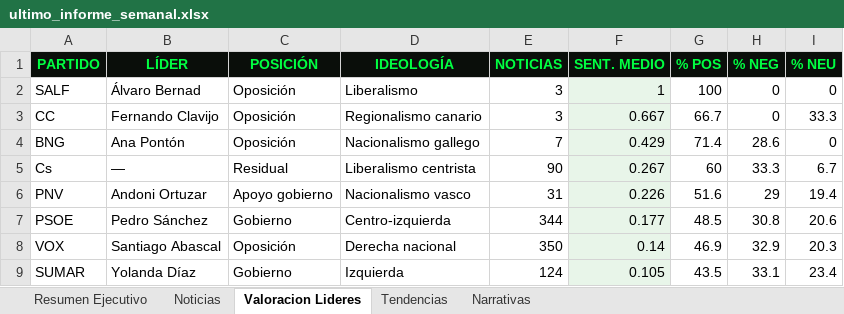
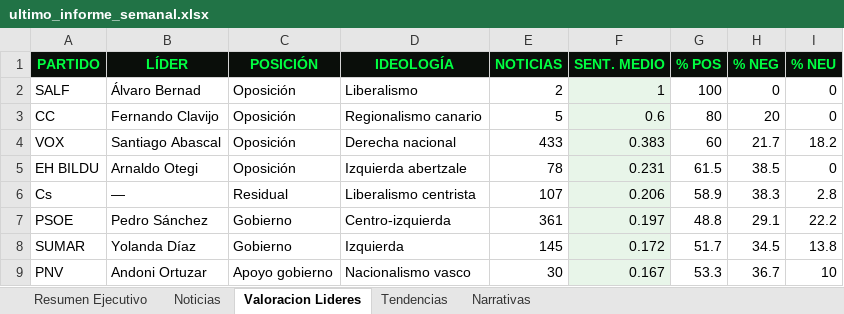
Before and after one commit to mcasrom/SIEG-Politica-Nacional-, an Excel workbook: data/export/ultimo_informe_semanal.xlsx, sheet Valoracion Lideres, drawn as a sheet; only a part is shown; values as stored, in another font and other column widths than the file's, no borders; removed rows and columns are numbered as before the commit, all else as after; the diff covers the shown part only; the diff names each change by its address in the sheet, - before the commit and + after, or states it on an @@ line.

```diff
--- a/data/export/ultimo_informe_semanal.xlsx (sheet Valoracion Lideres)
+++ b/data/export/ultimo_informe_semanal.xlsx (sheet Valoracion Lideres)
-E2 (NOTICIAS): 3
+E2 (NOTICIAS): 2
-E3 (NOTICIAS): 3
+E3 (NOTICIAS): 5
-F3 (SENT. MEDIO): 0.667
+F3 (SENT. MEDIO): 0.6
-G3 (% POS): 66.7
+G3 (% POS): 80
-H3 (% NEG): 0
+H3 (% NEG): 20
-I3 (% NEU): 33.3
+I3 (% NEU): 0
-row 4: BNG | Ana Pontón | Oposición | Nacionalismo gallego | 7 | 0.429 | 71.4 | 28.6 | 0
+row 4: VOX | Santiago Abascal | Oposición | Derecha nacional | 433 | 0.383 | 60 | 21.7 | 18.2
+row 5: EH BILDU | Arnaldo Otegi | Oposición | Izquierda abertzale | 78 | 0.231 | 61.5 | 38.5 | 0
-E6 (NOTICIAS): 90
+E6 (NOTICIAS): 107
-F6 (SENT. MEDIO): 0.267
+F6 (SENT. MEDIO): 0.206
-G6 (% POS): 60
+G6 (% POS): 58.9
-H6 (% NEG): 33.3
+H6 (% NEG): 38.3
-I6 (% NEU): 6.7
+I6 (% NEU): 2.8
-row 6: PNV | Andoni Ortuzar | Apoyo gobierno | Nacionalismo vasco | 31 | 0.226 | 51.6 | 29 | 19.4
-E7 (NOTICIAS): 344
+E7 (NOTICIAS): 361
-F7 (SENT. MEDIO): 0.177
+F7 (SENT. MEDIO): 0.197
-G7 (% POS): 48.5
+G7 (% POS): 48.8
-H7 (% NEG): 30.8
+H7 (% NEG): 29.1
-I7 (% NEU): 20.6
+I7 (% NEU): 22.2
-row 8: VOX | Santiago Abascal | Oposición | Derecha nacional | 350 | 0.14 | 46.9 | 32.9 | 20.3
-E8 (NOTICIAS): 124
+E8 (NOTICIAS): 145
-F8 (SENT. MEDIO): 0.105
+F8 (SENT. MEDIO): 0.172
-G8 (% POS): 43.5
+G8 (% POS): 51.7
-H8 (% NEG): 33.1
+H8 (% NEG): 34.5
-I8 (% NEU): 23.4
+I8 (% NEU): 13.8
+row 9: PNV | Andoni Ortuzar | Apoyo gobierno | Nacionalismo vasco | 30 | 0.167 | 53.3 | 36.7 | 10
```
Also changed, not shown: 3 added rows, 3 removed rows, 20 edited cells and cell formats elsewhere in this sheet, sheet Noticias, sheet Tendencias, sheet Narrativas, sheet Resumen Ejecutivo, 11 other files.
